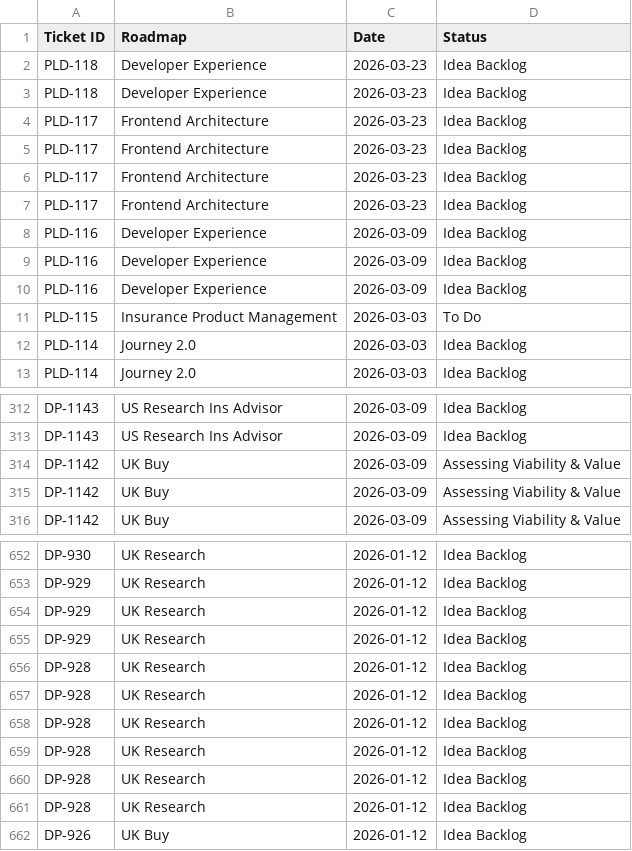
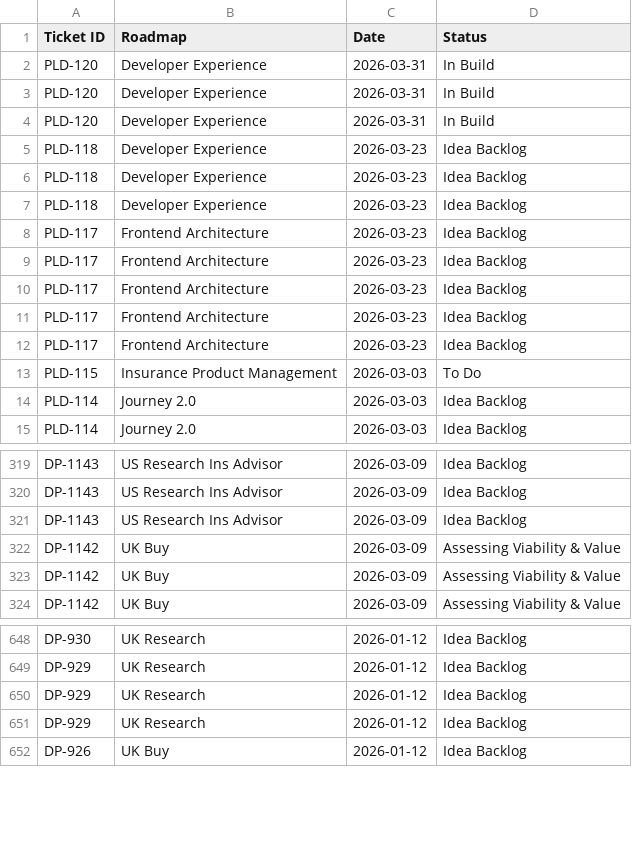
Before and after one commit to Johasago/Discovery-dash, a CSV file: jira_cfd_data.csv, drawn as a sheet; only a part is shown, gaps mark what is left out; the diff covers the shown part only.

```diff
--- a/jira_cfd_data.csv
+++ b/jira_cfd_data.csv
@@ -1,4 +1,8 @@
 Ticket ID,Roadmap,Date,Status
+PLD-120,Developer Experience,2026-03-31,In Build
+PLD-120,Developer Experience,2026-03-31,In Build
+PLD-120,Developer Experience,2026-03-31,In Build
 PLD-118,Developer Experience,2026-03-23,Idea Backlog
 PLD-118,Developer Experience,2026-03-23,Idea Backlog
+PLD-118,Developer Experience,2026-03-23,Idea Backlog
 PLD-117,Frontend Architecture,2026-03-23,Idea Backlog
@@ -7,5 +11,3 @@ PLD-117,Frontend Architecture,2026-03-23,Idea Backlog
 PLD-117,Frontend Architecture,2026-03-23,Idea Backlog
-PLD-116,Developer Experience,2026-03-09,Idea Backlog
-PLD-116,Developer Experience,2026-03-09,Idea Backlog
-PLD-116,Developer Experience,2026-03-09,Idea Backlog
+PLD-117,Frontend Architecture,2026-03-23,Idea Backlog
 PLD-115,Insurance Product Management,2026-03-03,To Do
@@ -313,2 +320,3 @@ DP-1143,US Research Ins Advisor,2026-03-09,Idea Backlog
 DP-1143,US Research Ins Advisor,2026-03-09,Idea Backlog
+DP-1143,US Research Ins Advisor,2026-03-09,Idea Backlog
 DP-1142,UK Buy,2026-03-09,Assessing Viability & Value
@@ -655,8 +651,2 @@ DP-929,UK Research,2026-01-12,Idea Backlog
 DP-929,UK Research,2026-01-12,Idea Backlog
-DP-928,UK Research,2026-01-12,Idea Backlog
-DP-928,UK Research,2026-01-12,Idea Backlog
-DP-928,UK Research,2026-01-12,Idea Backlog
-DP-928,UK Research,2026-01-12,Idea Backlog
-DP-928,UK Research,2026-01-12,Idea Backlog
-DP-928,UK Research,2026-01-12,Idea Backlog
 DP-926,UK Buy,2026-01-12,Idea Backlog
```
Also changed, not shown: 9 added rows and 23 removed rows elsewhere in this file, jira_discovery_data.csv, jira_lead_time_data.csv.
